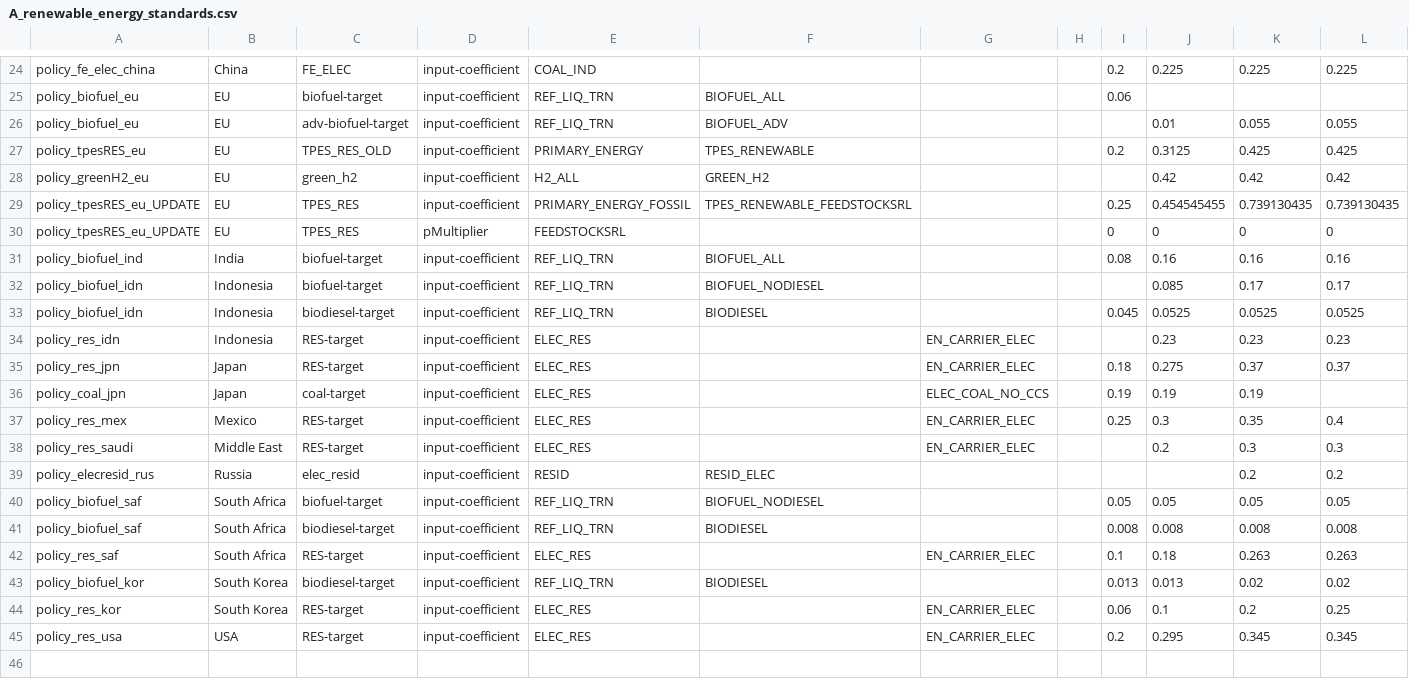
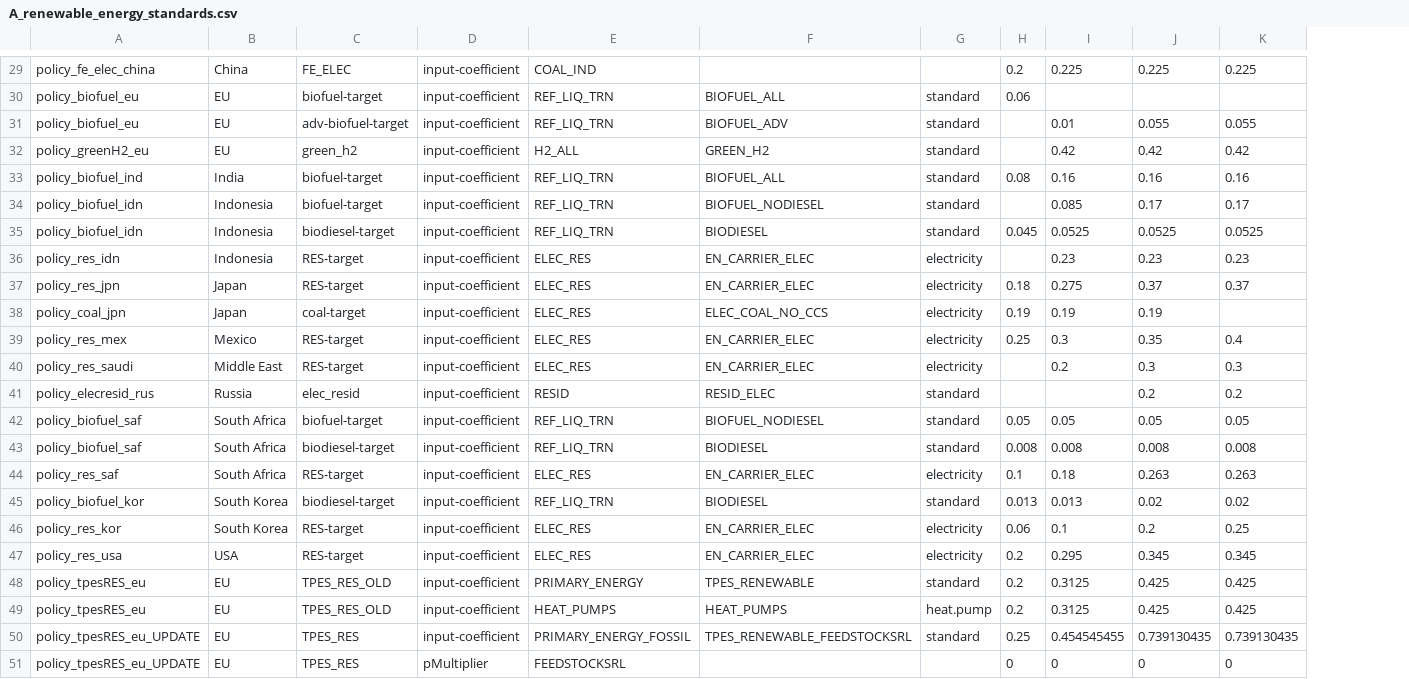
Before and after one commit to bc3LC-GCAMEurope/gcam-core, a CSV file: input/gcamdata/inst/extdata/policy/A_renewable_energy_standards.csv, drawn as a sheet; only a part is shown, gaps mark what is left out; removed rows and columns are numbered as before the commit, all else as after; rows hold the shown columns only; the diff covers the shown part only; the diff names each change by its address in the sheet, - before the commit and + after, or states it on an @@ line.

Commit message:
add heat pump to RES

```diff
--- a/input/gcamdata/inst/extdata/policy/A_renewable_energy_standards.csv
+++ b/input/gcamdata/inst/extdata/policy/A_renewable_energy_standards.csv
-column G, rows 34-45: EN_CARRIER_ELEC | EN_CARRIER_ELEC | ELEC_COAL_NO_CCS | EN_CARRIER_ELEC | EN_CARRIER_ELEC |  |  |  | EN_CARRIER_ELEC |  | EN_CARRIER_ELEC | EN_CARRIER_ELEC
-column H, empty
+column G, rows 30-47: standard | standard | standard | standard | standard | standard | electricity | electricity | electricity | electricity | electricity | standard | standard | standard | electricity | standard | electricity | electricity
-F36:F37: (empty)
+F36:F37: EN_CARRIER_ELEC
-F38: (empty)
+F38: ELEC_COAL_NO_CCS
-F39:F40: (empty)
+F39:F40: EN_CARRIER_ELEC
-F44: (empty)
+F44: EN_CARRIER_ELEC
-F46:F47: (empty)
+F46:F47: EN_CARRIER_ELEC
@@ row 27 moved to row 48: policy_tpesRES_eu @@
+row 49: policy_tpesRES_eu | EU | TPES_RES_OLD | input-coefficient | HEAT_PUMPS | HEAT_PUMPS | heat.pump | 0.2 | 0.3125 | 0.425 | 0.425
@@ row 29 moved to row 50: policy_tpesRES_eu_UPDATE @@
@@ row 30 moved to row 51: policy_tpesRES_eu_UPDATE @@
```
Also changed, not shown: 5 added rows and 6 edited cells elsewhere in this file, 2 other files.
